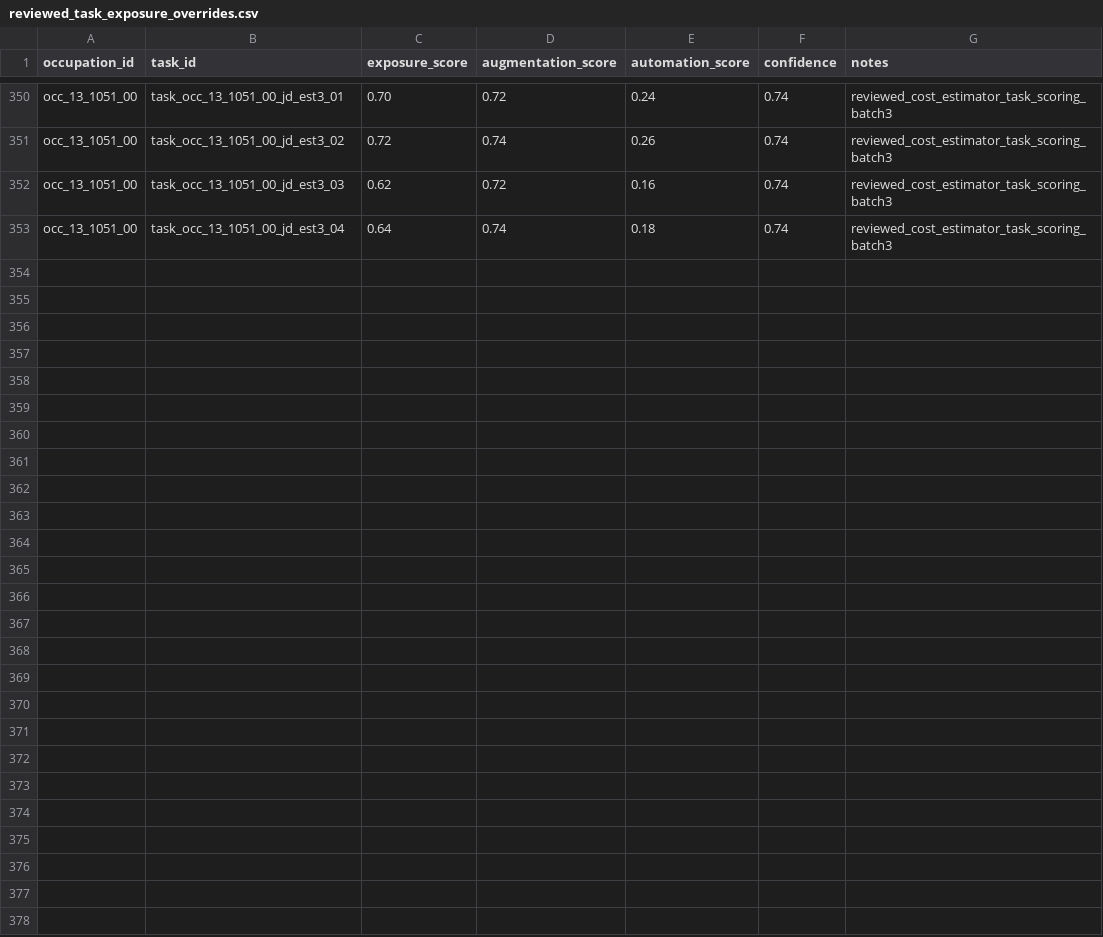
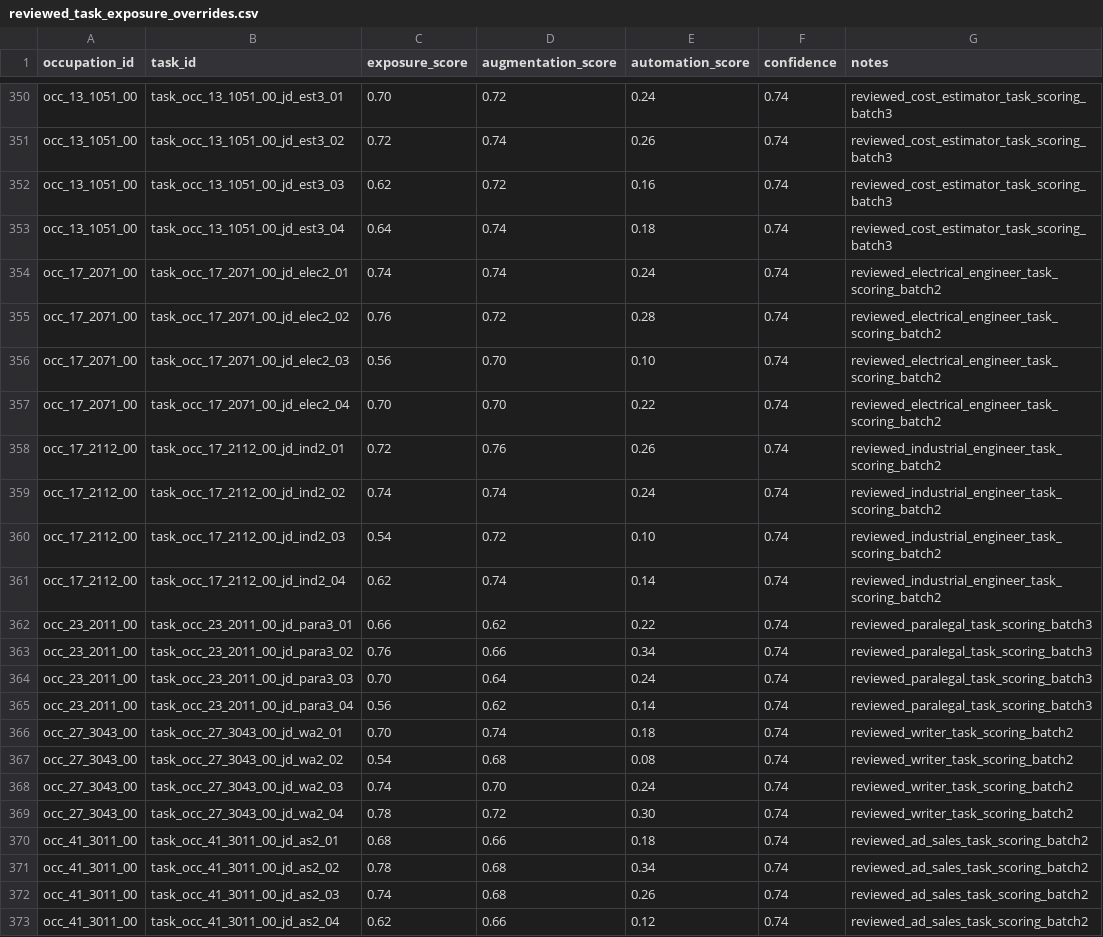
Before and after one commit to wrenthejewels/DLYJ, a CSV file: data/metadata/reviewed_task_exposure_overrides.csv, drawn as a sheet; only a part is shown, gaps mark what is left out; the diff names each change by its address in the sheet, - before the commit and + after, or states it on an @@ line.

```diff
--- a/data/metadata/reviewed_task_exposure_overrides.csv
+++ b/data/metadata/reviewed_task_exposure_overrides.csv
+row 354: occ_17_2071_00 | task_occ_17_2071_00_jd_elec2_01 | 0.74 | 0.74 | 0.24 | 0.74 | reviewed_electrical_engineer_task_scoring_batch2
+row 355: occ_17_2071_00 | task_occ_17_2071_00_jd_elec2_02 | 0.76 | 0.72 | 0.28 | 0.74 | reviewed_electrical_engineer_task_scoring_batch2
+row 356: occ_17_2071_00 | task_occ_17_2071_00_jd_elec2_03 | 0.56 | 0.70 | 0.10 | 0.74 | reviewed_electrical_engineer_task_scoring_batch2
+row 357: occ_17_2071_00 | task_occ_17_2071_00_jd_elec2_04 | 0.70 | 0.70 | 0.22 | 0.74 | reviewed_electrical_engineer_task_scoring_batch2
+row 358: occ_17_2112_00 | task_occ_17_2112_00_jd_ind2_01 | 0.72 | 0.76 | 0.26 | 0.74 | reviewed_industrial_engineer_task_scoring_batch2
+row 359: occ_17_2112_00 | task_occ_17_2112_00_jd_ind2_02 | 0.74 | 0.74 | 0.24 | 0.74 | reviewed_industrial_engineer_task_scoring_batch2
+row 360: occ_17_2112_00 | task_occ_17_2112_00_jd_ind2_03 | 0.54 | 0.72 | 0.10 | 0.74 | reviewed_industrial_engineer_task_scoring_batch2
+row 361: occ_17_2112_00 | task_occ_17_2112_00_jd_ind2_04 | 0.62 | 0.74 | 0.14 | 0.74 | reviewed_industrial_engineer_task_scoring_batch2
+row 362: occ_23_2011_00 | task_occ_23_2011_00_jd_para3_01 | 0.66 | 0.62 | 0.22 | 0.74 | reviewed_paralegal_task_scoring_batch3
+row 363: occ_23_2011_00 | task_occ_23_2011_00_jd_para3_02 | 0.76 | 0.66 | 0.34 | 0.74 | reviewed_paralegal_task_scoring_batch3
+row 364: occ_23_2011_00 | task_occ_23_2011_00_jd_para3_03 | 0.70 | 0.64 | 0.24 | 0.74 | reviewed_paralegal_task_scoring_batch3
+row 365: occ_23_2011_00 | task_occ_23_2011_00_jd_para3_04 | 0.56 | 0.62 | 0.14 | 0.74 | reviewed_paralegal_task_scoring_batch3
+row 366: occ_27_3043_00 | task_occ_27_3043_00_jd_wa2_01 | 0.70 | 0.74 | 0.18 | 0.74 | reviewed_writer_task_scoring_batch2
+row 367: occ_27_3043_00 | task_occ_27_3043_00_jd_wa2_02 | 0.54 | 0.68 | 0.08 | 0.74 | reviewed_writer_task_scoring_batch2
+row 368: occ_27_3043_00 | task_occ_27_3043_00_jd_wa2_03 | 0.74 | 0.70 | 0.24 | 0.74 | reviewed_writer_task_scoring_batch2
+row 369: occ_27_3043_00 | task_occ_27_3043_00_jd_wa2_04 | 0.78 | 0.72 | 0.30 | 0.74 | reviewed_writer_task_scoring_batch2
+row 370: occ_41_3011_00 | task_occ_41_3011_00_jd_as2_01 | 0.68 | 0.66 | 0.18 | 0.74 | reviewed_ad_sales_task_scoring_batch2
+row 371: occ_41_3011_00 | task_occ_41_3011_00_jd_as2_02 | 0.78 | 0.68 | 0.34 | 0.74 | reviewed_ad_sales_task_scoring_batch2
+row 372: occ_41_3011_00 | task_occ_41_3011_00_jd_as2_03 | 0.74 | 0.68 | 0.26 | 0.74 | reviewed_ad_sales_task_scoring_batch2
+row 373: occ_41_3011_00 | task_occ_41_3011_00_jd_as2_04 | 0.62 | 0.66 | 0.12 | 0.74 | reviewed_ad_sales_task_scoring_batch2
```
Also changed, not shown: data/normalized/occupation_role_explanations.csv, data/normalized/occupation_role_transformation.csv, 11 other files.
